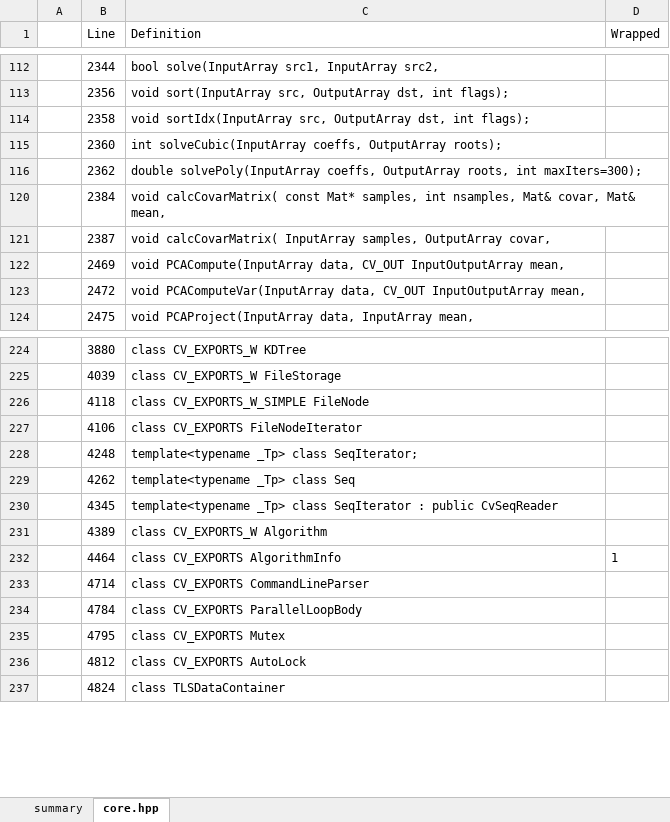
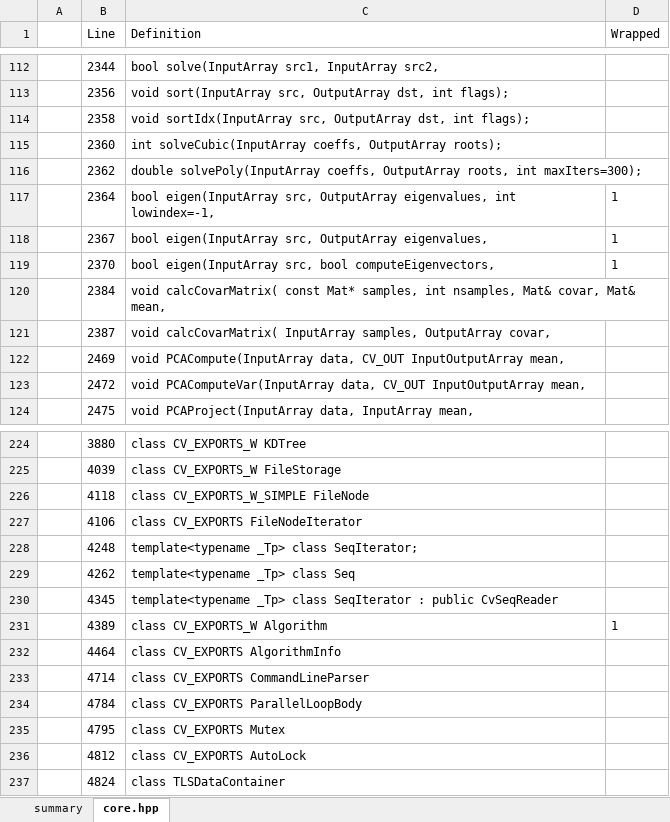
Before and after one commit to shimat/opencvsharp, an Excel workbook: src/wrapped_functions_c++.xlsx, sheet core.hpp, drawn as a sheet; only a part is shown, gaps mark what is left out; values as stored, in another font and other column widths than the file's, no borders; conditional formats and table styles not drawn; the diff covers the shown part only; the diff names each change by its address in the sheet, - before the commit and + after, or states it on an @@ line.

```diff
--- a/src/wrapped_functions_c++.xlsx (sheet core.hpp)
+++ b/src/wrapped_functions_c++.xlsx (sheet core.hpp)
@@ row 117 unhidden:  | 2364 | bool eigen(InputArray src, OutputArray eigenvalues, int lowindex=-1, | 1 @@
@@ row 118 unhidden:  | 2367 | bool eigen(InputArray src, OutputArray eigenvalues, | 1 @@
@@ row 119 unhidden:  | 2370 | bool eigen(InputArray src, bool computeEigenvectors, | 1 @@
-D231 (Wrapped): (empty)
+D231 (Wrapped): 1
-D232 (Wrapped): 1
+D232 (Wrapped): (empty)
```
Also changed, not shown: 39 hidden or unhidden rows elsewhere in this sheet, 1 other file.
